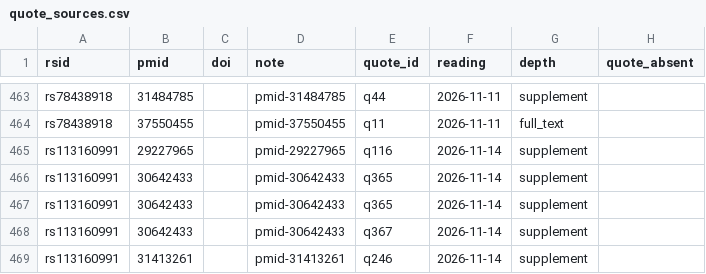
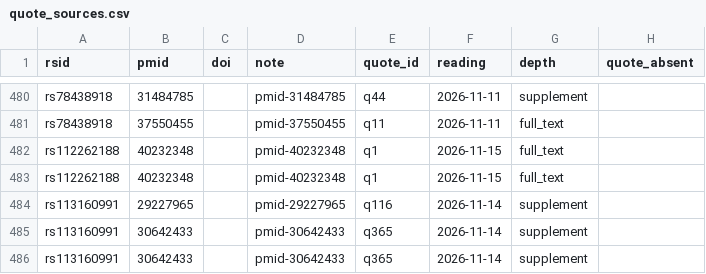
Before and after one commit to dna-seq/longevity-loci, a CSV file: module/quote_sources.csv, drawn as a sheet; only a part is shown, gaps mark what is left out; the shorter side is filled out with more unchanged rows; the diff covers the shown part only.

```diff
--- a/module/quote_sources.csv
+++ b/module/quote_sources.csv
@@ -464,2 +481,4 @@ rs78438918,31484785,,pmid-31484785,q44,2026-11-11,supplement,
 rs78438918,37550455,,pmid-37550455,q11,2026-11-11,full_text,
+rs112262188,40232348,,pmid-40232348,q1,2026-11-15,full_text,
+rs112262188,40232348,,pmid-40232348,q1,2026-11-15,full_text,
 rs113160991,29227965,,pmid-29227965,q116,2026-11-14,supplement,
```
Also changed, not shown: 31 added rows elsewhere in this file, module/resolution.csv, 5 other files.
